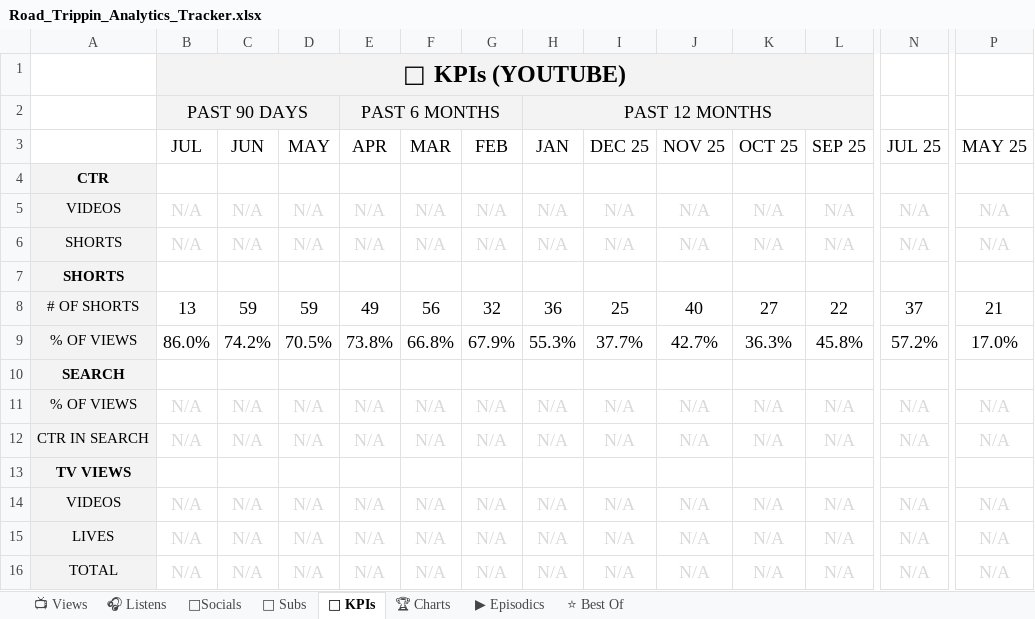
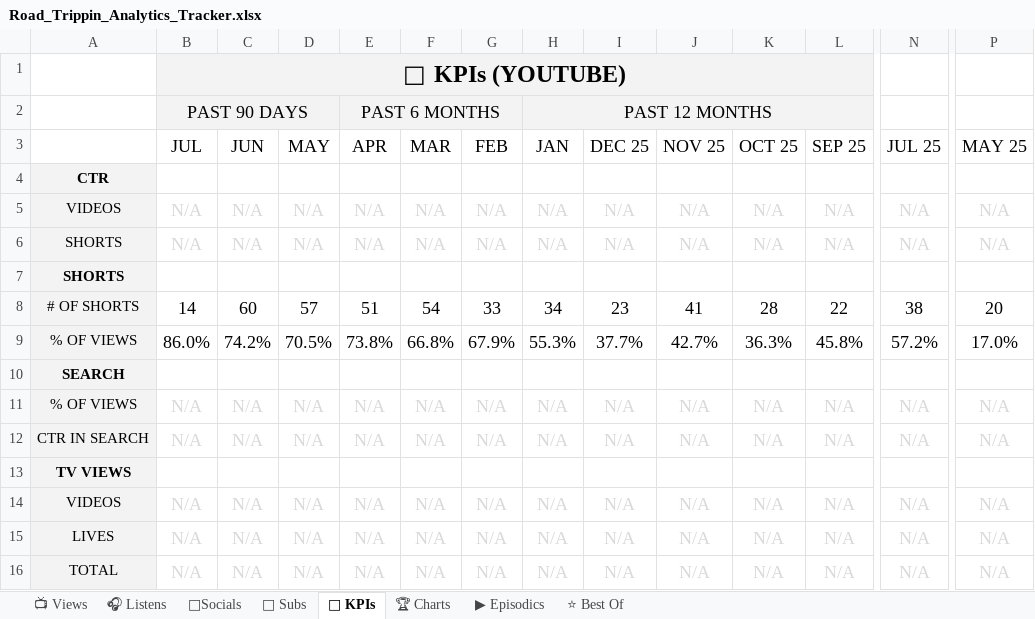
Before and after one commit to raindelaymedia/roadtrippin, an Excel workbook: master/shows/road_trippin/data/Road_Trippin_Analytics_Tracker.xlsx, sheet 🔑 KPIs, drawn as a sheet; only a part is shown, gaps mark what is left out; values as stored, in another font and other column widths than the file's, no borders; the diff names each change by its address in the sheet, - before the commit and + after, or states it on an @@ line.

```diff
--- a/master/shows/road_trippin/data/Road_Trippin_Analytics_Tracker.xlsx (sheet 🔑 KPIs)
+++ b/master/shows/road_trippin/data/Road_Trippin_Analytics_Tracker.xlsx (sheet 🔑 KPIs)
-B8 (JUL): 13
+B8 (JUL): 14
-C8 (JUN): 59
+C8 (JUN): 60
-D8 (MAY): 59
+D8 (MAY): 57
-E8 (APR): 49
+E8 (APR): 51
-F8 (MAR): 56
+F8 (MAR): 54
-G8 (FEB): 32
+G8 (FEB): 33
-H8 (JAN): 36
+H8 (JAN): 34
-I8 (DEC 25): 25
+I8 (DEC 25): 23
-J8 (NOV 25): 40
+J8 (NOV 25): 41
-K8 (OCT 25): 27
+K8 (OCT 25): 28
-N8 (JUL 25): 37
+N8 (JUL 25): 38
-P8 (MAY 25): 21
+P8 (MAY 25): 20
```
Also changed, not shown: sheet 👥 Subs, sheet ⭐ Best Of, sheet 📺 Views, sheet ▶ Episodics, 6 other files.
